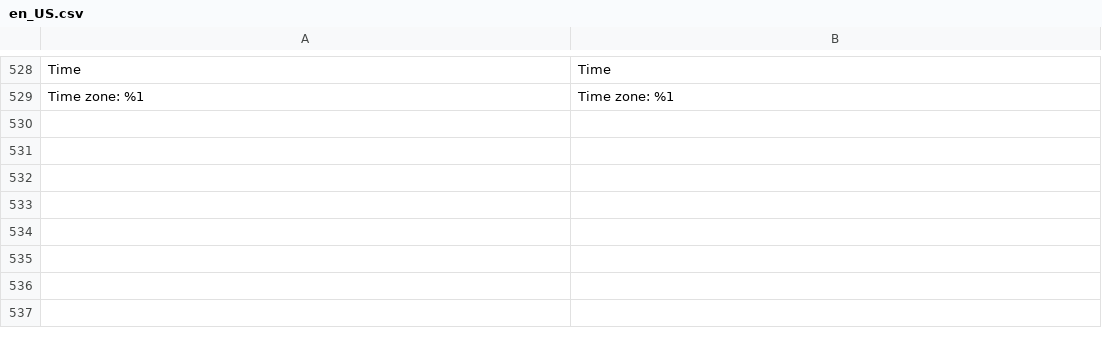
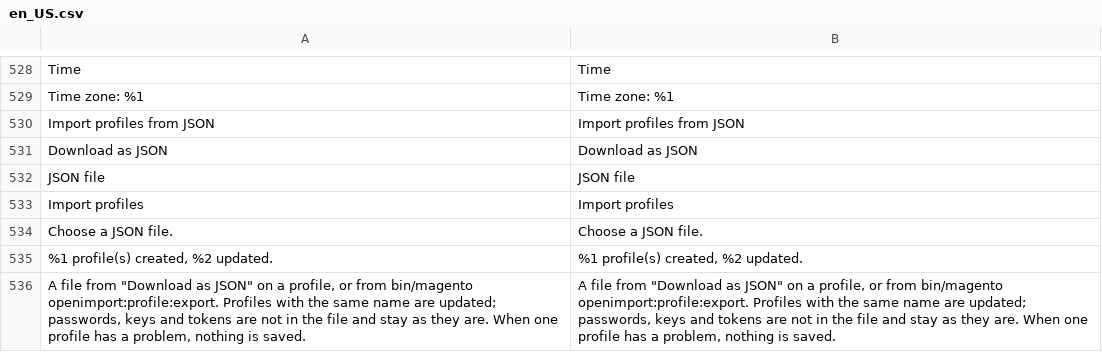
Before and after one commit to iranimij/openimport, a CSV file: i18n/en_US.csv, drawn as a sheet; only a part is shown, gaps mark what is left out; the diff names each change by its address in the sheet, - before the commit and + after, or states it on an @@ line.

```diff
--- a/i18n/en_US.csv
+++ b/i18n/en_US.csv
+row 530: Import profiles from JSON | Import profiles from JSON
+row 531: Download as JSON | Download as JSON
+row 532: JSON file | JSON file
+row 533: Import profiles | Import profiles
+row 534: Choose a JSON file. | Choose a JSON file.
+row 535: %1 profile(s) created, %2 updated. | %1 profile(s) created, %2 updated.
+row 536: A file from "Download as JSON" on a profile, or from bin/magento openimport:profile:export. Profiles with the same name are updated; passwords, keys and tokens are not in the file and stay as they are. When one profile has a problem, nothing is saved. | A file from "Download as JSON" on a profile, or from bin/magento openimport:profile:export. Profiles with the same name are updated; passwords, keys and tokens are not in the file and stay as they are. When one profile has a problem, nothing is saved.
```
Also changed, not shown: i18n/de_DE.csv, 8 other files.
